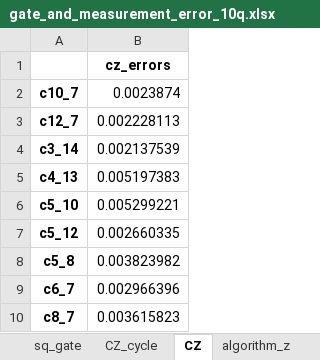
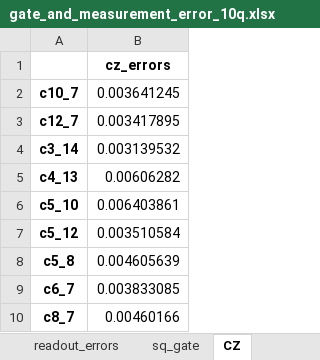
Before and after one commit to luzd19/Experiment_Quantum_Continual_Learning, an Excel workbook: Experimental_Results/data/gate_and_measurement_error_10q.xlsx, sheet CZ, drawn as a sheet; values as stored, in another font and other column widths than the file's, no borders; the diff names each change by its address in the sheet, - before the commit and + after, or states it on an @@ line.

```diff
--- a/Experimental_Results/data/gate_and_measurement_error_10q.xlsx (sheet CZ)
+++ b/Experimental_Results/data/gate_and_measurement_error_10q.xlsx (sheet CZ)
-sheet tab: CZ_cycle
-B2: 0.0023874
+B2: 0.003641245
-B3: 0.002228113
+B3: 0.003417895
-B4: 0.002137539
+B4: 0.003139532
-B5: 0.005197383
+B5: 0.00606282
-B6: 0.005299221
+B6: 0.006403861
-B7: 0.002660335
+B7: 0.003510584
-B8: 0.003823982
+B8: 0.004605639
-B9: 0.002966396
+B9: 0.003833085
-B10: 0.003615823
+B10: 0.00460166
```
Also changed, not shown: 6 other files.
